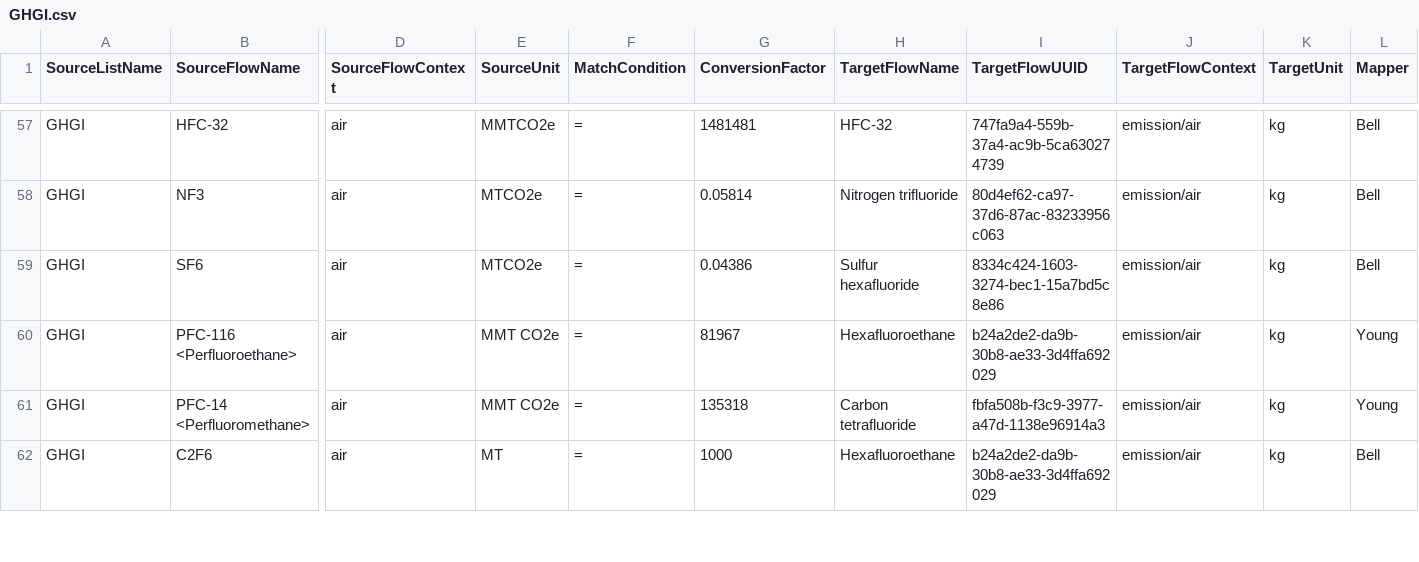
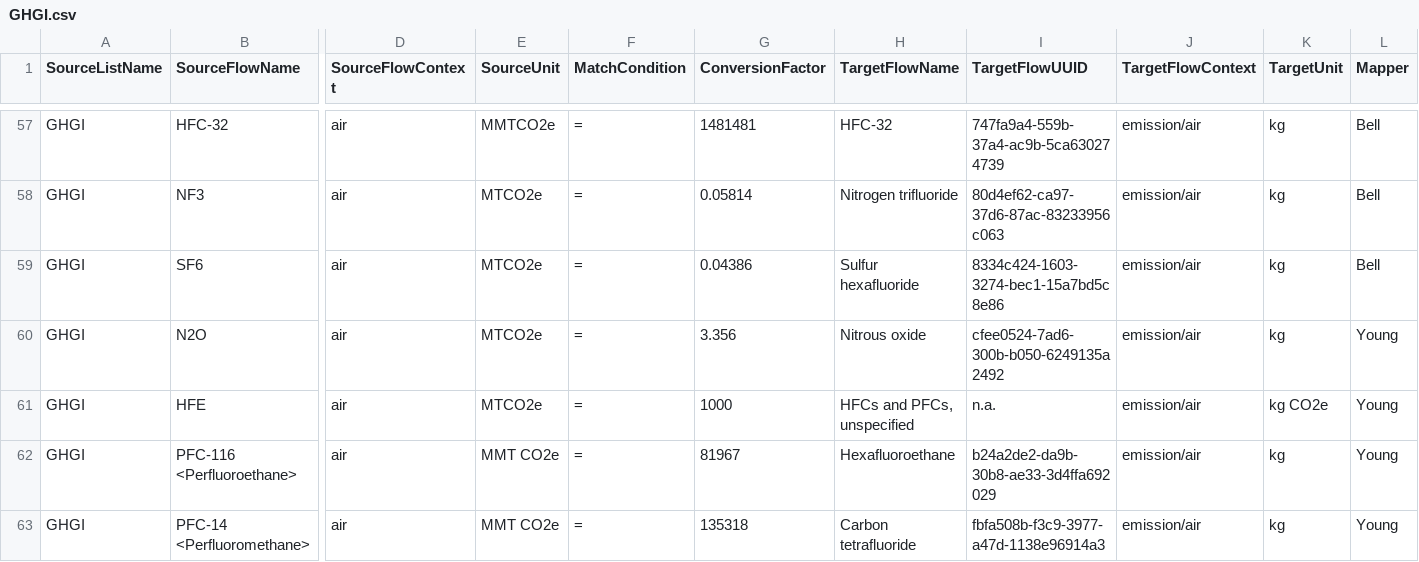
Before and after one commit to USEPA/fedelemflowlist, a CSV file: fedelemflowlist/flowmapping/GHGI.csv, drawn as a sheet; only a part is shown, gaps mark what is left out; the shorter side is filled out with more unchanged rows; rows hold the shown columns only; the diff names each change by its address in the sheet, - before the commit and + after, or states it on an @@ line.

Commit message:
additional mappings for VT

```diff
--- a/fedelemflowlist/flowmapping/GHGI.csv
+++ b/fedelemflowlist/flowmapping/GHGI.csv
+row 60: GHGI | N2O | air | MTCO2e | = | 3.356 | Nitrous oxide | cfee0524-7ad6-300b-b050-6249135a2492 | emission/air | kg | Young
+row 61: GHGI | HFE | air | MTCO2e | = | 1000 | HFCs and PFCs, unspecified | n.a. | emission/air | kg CO2e | Young
```
